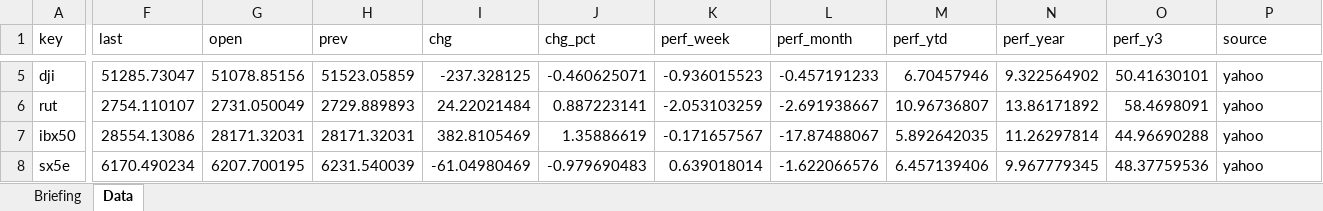
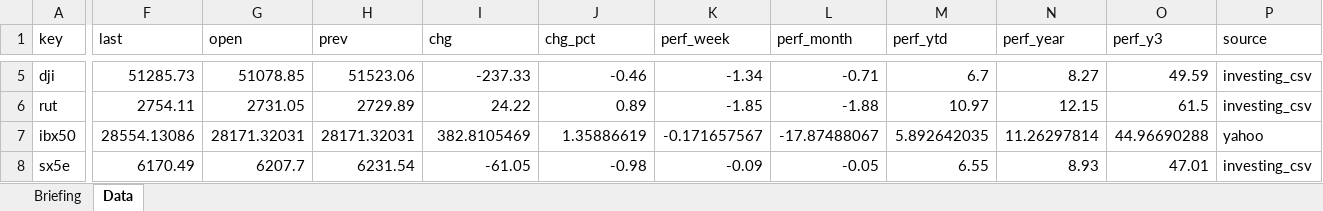
Before and after one commit to Wolfindrake/markets-briefing, an Excel workbook: site/downloads/Market-Briefing-2026-11-06.xlsx, sheet Data, drawn as a sheet; only a part is shown, gaps mark what is left out; values as stored, in another font and other column widths than the file's, no borders; the diff covers the shown part only; the diff names each change by its address in the sheet, - before the commit and + after, or states it on an @@ line.

Commit message:
Data refresh 2026-11-09

```diff
--- a/site/downloads/Market-Briefing-2026-11-06.xlsx (sheet Data)
+++ b/site/downloads/Market-Briefing-2026-11-06.xlsx (sheet Data)
-F5 (last): 51285.73047
+F5 (last): 51285.73
-G5 (open): 51078.85156
+G5 (open): 51078.85
-H5 (prev): 51523.05859
+H5 (prev): 51523.06
-I5 (chg): -237.328125
+I5 (chg): -237.33
-J5 (chg_pct): -0.460625071
+J5 (chg_pct): -0.46
-K5 (perf_week): -0.936015523
+K5 (perf_week): -1.34
-L5 (perf_month): -0.457191233
+L5 (perf_month): -0.71
-M5 (perf_ytd): 6.70457946
+M5 (perf_ytd): 6.7
-N5 (perf_year): 9.322564902
+N5 (perf_year): 8.27
-O5 (perf_y3): 50.41630101
+O5 (perf_y3): 49.59
-P5:P6 (source): yahoo
+P5:P6 (source): investing_csv
-F6 (last): 2754.110107
+F6 (last): 2754.11
-G6 (open): 2731.050049
+G6 (open): 2731.05
-H6 (prev): 2729.889893
+H6 (prev): 2729.89
-I6 (chg): 24.22021484
+I6 (chg): 24.22
-J6 (chg_pct): 0.887223141
+J6 (chg_pct): 0.89
-K6 (perf_week): -2.053103259
+K6 (perf_week): -1.85
-L6 (perf_month): -2.691938667
+L6 (perf_month): -1.88
-M6 (perf_ytd): 10.96736807
+M6 (perf_ytd): 10.97
-N6 (perf_year): 13.86171892
+N6 (perf_year): 12.15
-O6 (perf_y3): 58.4698091
+O6 (perf_y3): 61.5
-F8 (last): 6170.490234
+F8 (last): 6170.49
-G8 (open): 6207.700195
+G8 (open): 6207.7
-H8 (prev): 6231.540039
+H8 (prev): 6231.54
-I8 (chg): -61.04980469
+I8 (chg): -61.05
-J8 (chg_pct): -0.979690483
+J8 (chg_pct): -0.98
-K8 (perf_week): 0.639018014
+K8 (perf_week): -0.09
-L8 (perf_month): -1.622066576
+L8 (perf_month): -0.05
-M8 (perf_ytd): 6.457139406
+M8 (perf_ytd): 6.55
-N8 (perf_year): 9.967779345
+N8 (perf_year): 8.93
-O8 (perf_y3): 48.37759536
+O8 (perf_y3): 47.01
-P8 (source): yahoo
+P8 (source): investing_csv
```
Also changed, not shown: 329 edited cells elsewhere in this sheet, sheet Briefing, site/downloads/Market-Briefing-latest.xlsx, 6 other files.
